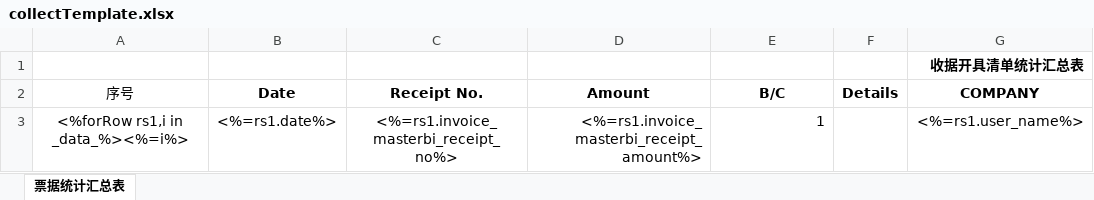
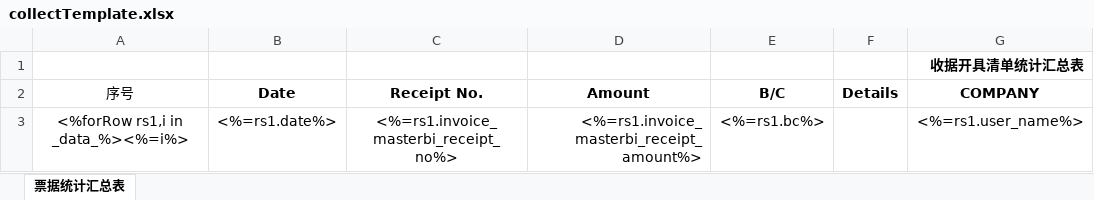
Before and after one commit to LiqunHu/zhongtan-server, an Excel workbook: excelTemplate/collectTemplate.xlsx, sheet 票据统计汇总表, drawn as a sheet; only a part is shown; values as stored, in another font and other column widths than the file's, no borders; the diff names each change by its address in the sheet, - before the commit and + after, or states it on an @@ line.

```diff
--- a/excelTemplate/collectTemplate.xlsx (sheet 票据统计汇总表)
+++ b/excelTemplate/collectTemplate.xlsx (sheet 票据统计汇总表)
-E3 (B/C): 1
+E3 (B/C): <%=rs1.bc%>
```
Also changed, not shown: 1 other file.
